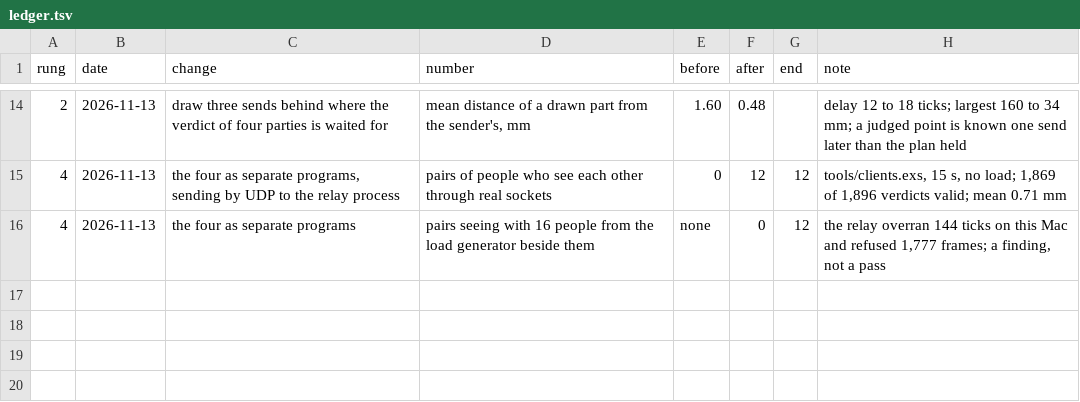
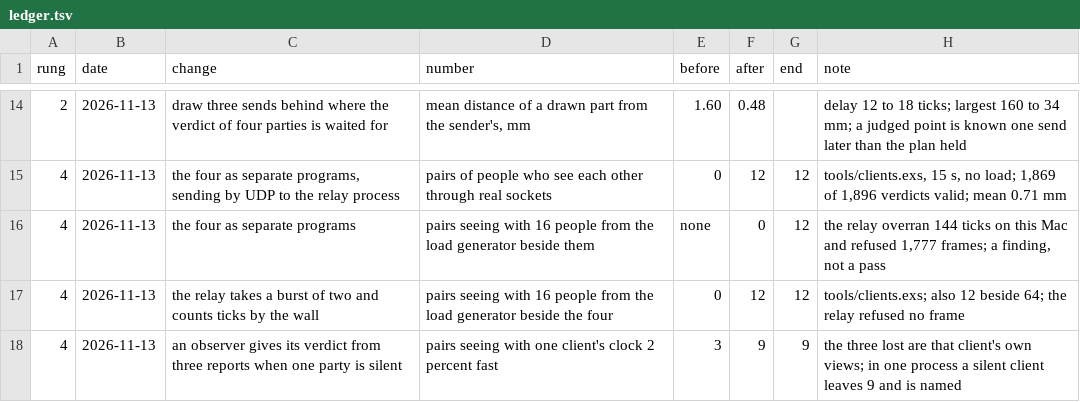
Before and after one commit to V-Sekai-fire/interactor-presence-gates, a TSV file: ledger.tsv, drawn as a sheet; only a part is shown, gaps mark what is left out; the diff names each change by its address in the sheet, - before the commit and + after, or states it on an @@ line.

Commit message:
Draw a send when three parties agree, and name the fourth
A viewer draws on a verdict of valid, of one viewer differing, or of one viewer silent, since in each three parties agree. With a silent client the other nine pairings carry on and it is named; a stale viewer costs one pairing where it cost three. Over sockets one client with a fast clock leaves 9 of 12 seeing where it left 3, and beside 16 and 64 people of the load generator all 12 see where none did.

```diff
--- a/ledger.tsv
+++ b/ledger.tsv
+row 17: 4 | 2026-11-13 | the relay takes a burst of two and counts ticks by the wall | pairs seeing with 16 people from the load generator beside the four | 0 | 12 | 12 | tools/clients.exs; also 12 beside 64; the relay refused no frame
+row 18: 4 | 2026-11-13 | an observer gives its verdict from three reports when one party is silent | pairs seeing with one client's clock 2 percent fast | 3 | 9 | 9 | the three lost are that client's own views; in one process a silent client leaves 9 and is named
```
Also changed, not shown: 7 other files.
